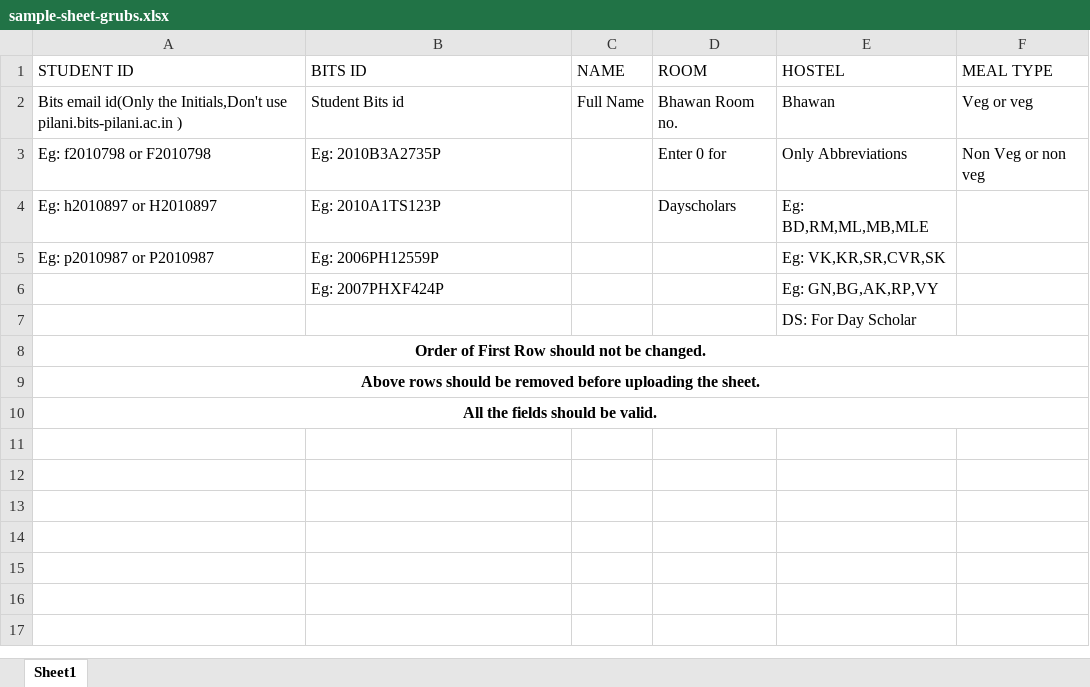
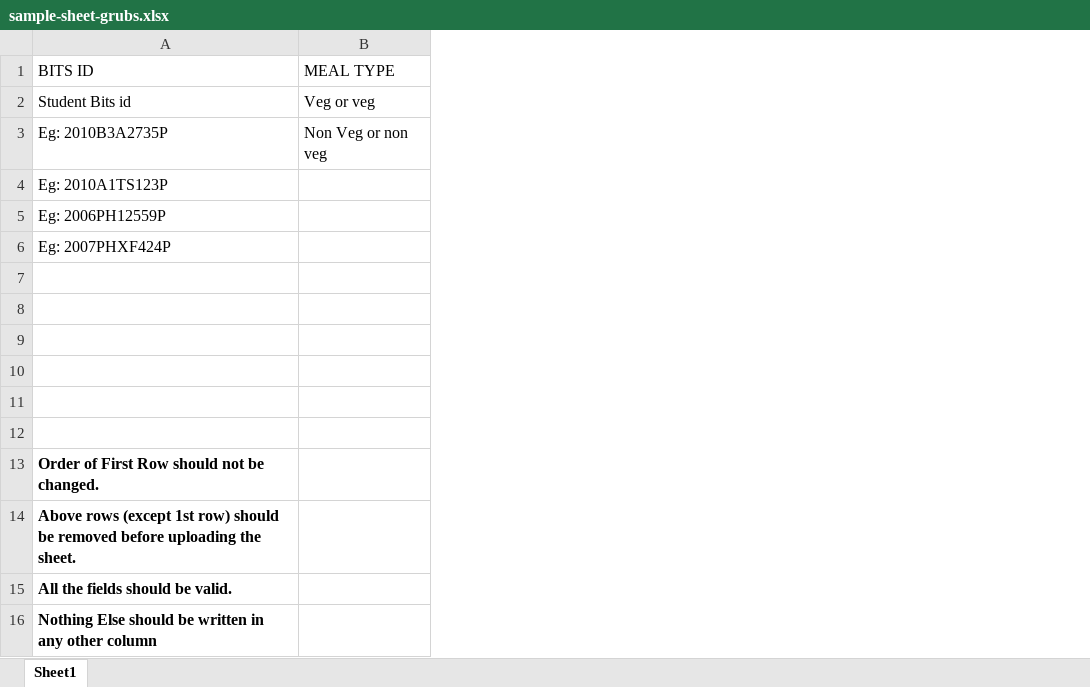
Before and after one commit to SSMS-Pilani/SSMS-Grub-Portal, an Excel workbook: static/sample-sheet-grubs.xlsx, sheet Sheet1, drawn as a sheet; values as stored, in another font and other column widths than the file's, no borders; removed rows and columns are numbered as before the commit, all else as after; the diff names each change by its address in the sheet, - before the commit and + after, or states it on an @@ line.

Commit message:
Add menu, spotsigning, and admin student register
Signed-off-by: rtgdk <rohit.lodhartg@gmail.com>

```diff
--- a/static/sample-sheet-grubs.xlsx (sheet Sheet1)
+++ b/static/sample-sheet-grubs.xlsx (sheet Sheet1)
-column A (STUDENT ID), rows 2-10: Bits email id(Only the Initials,Don't use pilani.bits-pilani.ac.in ) | Eg: f2010798 or F2010798 | Eg: h2010897 or H2010897 | Eg: p2010987 or P2010987 |  |  | Order of First Row should not be changed. | Above rows should be removed before uploading the sheet. | All the fields should be valid.
-column C (NAME), row 2: Full Name
-column D (ROOM), rows 2-4: Bhawan Room no. | Enter 0 for | Dayscholars
-column E (HOSTEL), rows 2-7: Bhawan | Only Abbreviations | Eg: BD,RM,ML,MB,MLE | Eg: VK,KR,SR,CVR,SK | Eg: GN,BG,AK,RP,VY | DS: For Day Scholar
+row 11: (empty)
+row 12: (empty)
+row 13: Order of First Row should not be changed.
+row 14: Above rows (except 1st row) should be removed before uploading the sheet.
+row 15: All the fields should be valid.
+row 16: Nothing Else should be written in any other column
```
Also changed, not shown: 17 other files.
